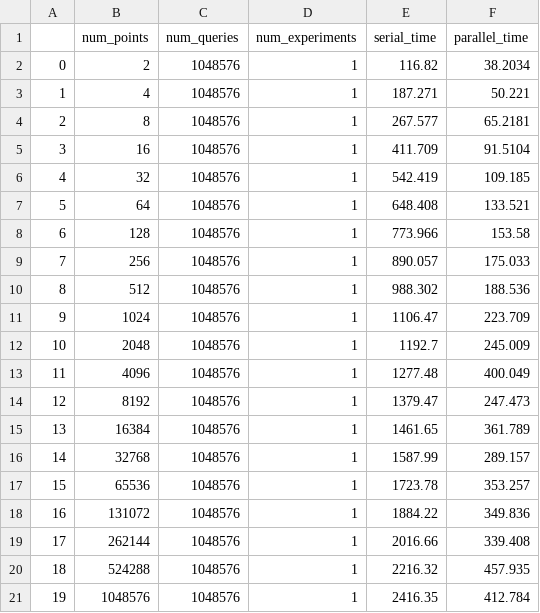
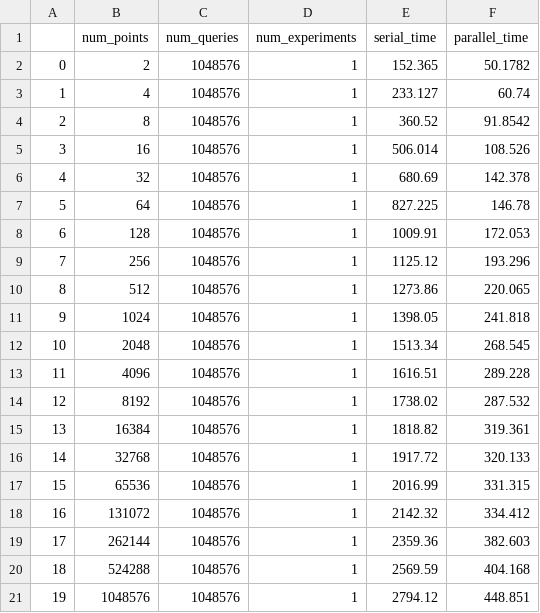
Before and after one commit to TAU-CGL/uav-fdml, a CSV file: results/ex_kdtree_nn_omp.csv, drawn as a sheet.

```diff
--- a/results/ex_kdtree_nn_omp.csv
+++ b/results/ex_kdtree_nn_omp.csv
@@ -1,21 +1,21 @@
 ,num_points,num_queries,num_experiments,serial_time,parallel_time
-0,2,1048576,1,116.82,38.2034
-1,4,1048576,1,187.271,50.221
-2,8,1048576,1,267.577,65.2181
-3,16,1048576,1,411.709,91.5104
-4,32,1048576,1,542.419,109.185
-5,64,1048576,1,648.408,133.521
-6,128,1048576,1,773.966,153.58
-7,256,1048576,1,890.057,175.033
-8,512,1048576,1,988.302,188.536
-9,1024,1048576,1,1106.47,223.709
-10,2048,1048576,1,1192.7,245.009
-11,4096,1048576,1,1277.48,400.049
-12,8192,1048576,1,1379.47,247.473
-13,16384,1048576,1,1461.65,361.789
-14,32768,1048576,1,1587.99,289.157
-15,65536,1048576,1,1723.78,353.257
-16,131072,1048576,1,1884.22,349.836
-17,262144,1048576,1,2016.66,339.408
-18,524288,1048576,1,2216.32,457.935
-19,1048576,1048576,1,2416.35,412.784
+0,2,1048576,1,152.365,50.1782
+1,4,1048576,1,233.127,60.74
+2,8,1048576,1,360.52,91.8542
+3,16,1048576,1,506.014,108.526
+4,32,1048576,1,680.69,142.378
+5,64,1048576,1,827.225,146.78
+6,128,1048576,1,1009.91,172.053
+7,256,1048576,1,1125.12,193.296
+8,512,1048576,1,1273.86,220.065
+9,1024,1048576,1,1398.05,241.818
+10,2048,1048576,1,1513.34,268.545
+11,4096,1048576,1,1616.51,289.228
+12,8192,1048576,1,1738.02,287.532
+13,16384,1048576,1,1818.82,319.361
+14,32768,1048576,1,1917.72,320.133
+15,65536,1048576,1,2016.99,331.315
+16,131072,1048576,1,2142.32,334.412
+17,262144,1048576,1,2359.36,382.603
+18,524288,1048576,1,2569.59,404.168
+19,1048576,1048576,1,2794.12,448.851
```
Also changed, not shown: 20 other files.
